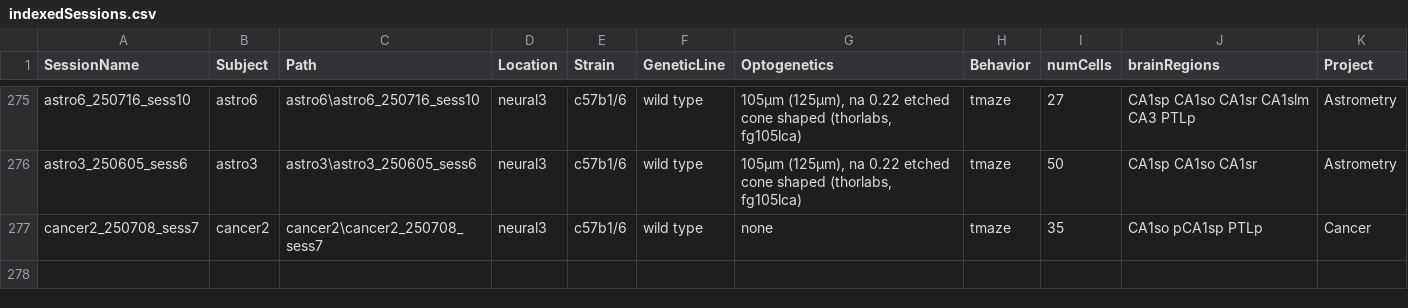
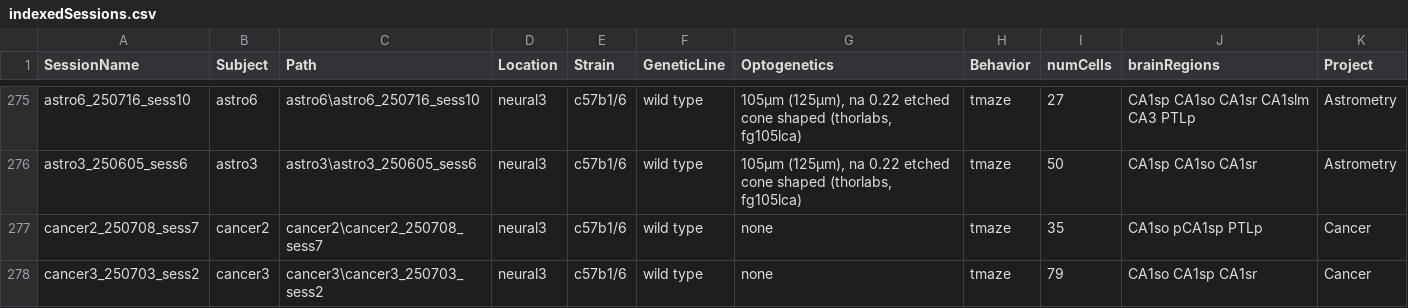
Before and after one commit to valegarman/HippoCookBook, a CSV file: indexedSessions.csv, drawn as a sheet; only a part is shown, gaps mark what is left out; the diff names each change by its address in the sheet, - before the commit and + after, or states it on an @@ line.

Commit message:
Added cancer3_sess2

```diff
--- a/indexedSessions.csv
+++ b/indexedSessions.csv
+row 278: cancer3_250703_sess2 | cancer3 | cancer3\cancer3_250703_sess2 | neural3 | c57b1/6 | wild type | none | tmaze | 79 | CA1so CA1sp CA1sr | Cancer
```
Also changed, not shown: 1 other file.
